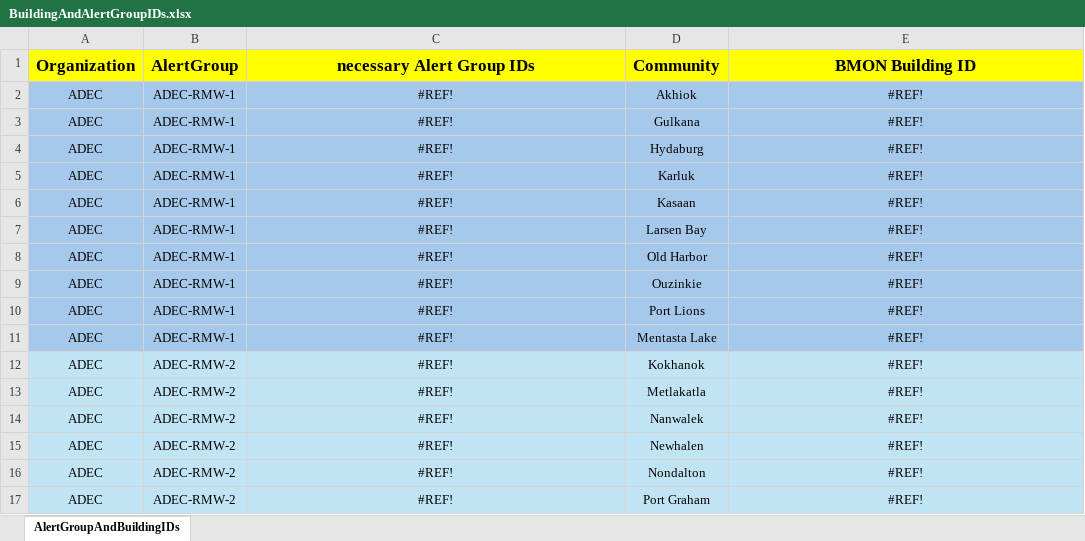
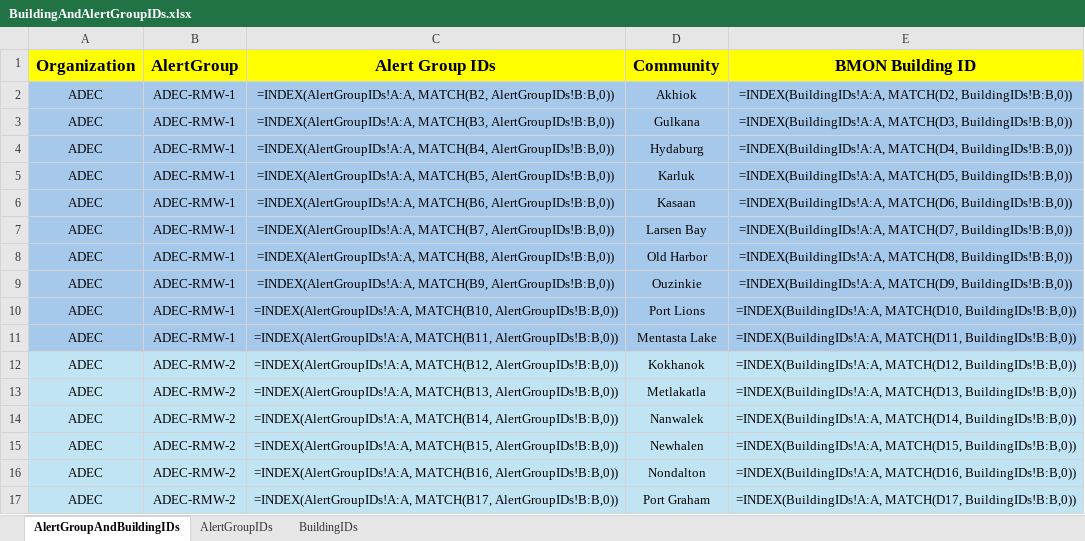
Before and after one commit to ANTHC-RM-Staff/BMON-Features, an Excel workbook: BuildingAndAlertGroupIDs.xlsx, sheet AlertGroupAndBuildingIDs, drawn as a sheet; only a part is shown; values as stored, in another font and other column widths than the file's, no borders; formulas without a stored value are shown as written; charts and pictures not drawn; the diff covers the shown part only; the diff names each change by its address in the sheet, - before the commit and + after, or states it on an @@ line.

```diff
--- a/BuildingAndAlertGroupIDs.xlsx (sheet AlertGroupAndBuildingIDs)
+++ b/BuildingAndAlertGroupIDs.xlsx (sheet AlertGroupAndBuildingIDs)
+sheet tab: AlertGroupIDs
+sheet tab: BuildingIDs
-C1: necessary Alert Group IDs
+C1: Alert Group IDs
-C2 (Alert Group IDs): #REF!
+C2 (Alert Group IDs): =INDEX(AlertGroupIDs!A:A, MATCH(B2, AlertGroupIDs!B:B,0))
-E2 (BMON Building ID): #REF!
+E2 (BMON Building ID): =INDEX(BuildingIDs!A:A, MATCH(D2, BuildingIDs!B:B,0))
-C3 (Alert Group IDs): #REF!
+C3 (Alert Group IDs): =INDEX(AlertGroupIDs!A:A, MATCH(B3, AlertGroupIDs!B:B,0))
-E3 (BMON Building ID): #REF!
+E3 (BMON Building ID): =INDEX(BuildingIDs!A:A, MATCH(D3, BuildingIDs!B:B,0))
-C4 (Alert Group IDs): #REF!
+C4 (Alert Group IDs): =INDEX(AlertGroupIDs!A:A, MATCH(B4, AlertGroupIDs!B:B,0))
-E4 (BMON Building ID): #REF!
+E4 (BMON Building ID): =INDEX(BuildingIDs!A:A, MATCH(D4, BuildingIDs!B:B,0))
-C5 (Alert Group IDs): #REF!
+C5 (Alert Group IDs): =INDEX(AlertGroupIDs!A:A, MATCH(B5, AlertGroupIDs!B:B,0))
-E5 (BMON Building ID): #REF!
+E5 (BMON Building ID): =INDEX(BuildingIDs!A:A, MATCH(D5, BuildingIDs!B:B,0))
-C6 (Alert Group IDs): #REF!
+C6 (Alert Group IDs): =INDEX(AlertGroupIDs!A:A, MATCH(B6, AlertGroupIDs!B:B,0))
-E6 (BMON Building ID): #REF!
+E6 (BMON Building ID): =INDEX(BuildingIDs!A:A, MATCH(D6, BuildingIDs!B:B,0))
-C7 (Alert Group IDs): #REF!
+C7 (Alert Group IDs): =INDEX(AlertGroupIDs!A:A, MATCH(B7, AlertGroupIDs!B:B,0))
-E7 (BMON Building ID): #REF!
+E7 (BMON Building ID): =INDEX(BuildingIDs!A:A, MATCH(D7, BuildingIDs!B:B,0))
-C8 (Alert Group IDs): #REF!
+C8 (Alert Group IDs): =INDEX(AlertGroupIDs!A:A, MATCH(B8, AlertGroupIDs!B:B,0))
-E8 (BMON Building ID): #REF!
+E8 (BMON Building ID): =INDEX(BuildingIDs!A:A, MATCH(D8, BuildingIDs!B:B,0))
-C9 (Alert Group IDs): #REF!
+C9 (Alert Group IDs): =INDEX(AlertGroupIDs!A:A, MATCH(B9, AlertGroupIDs!B:B,0))
-E9 (BMON Building ID): #REF!
+E9 (BMON Building ID): =INDEX(BuildingIDs!A:A, MATCH(D9, BuildingIDs!B:B,0))
-C10 (Alert Group IDs): #REF!
+C10 (Alert Group IDs): =INDEX(AlertGroupIDs!A:A, MATCH(B10, AlertGroupIDs!B:B,0))
-E10 (BMON Building ID): #REF!
+E10 (BMON Building ID): =INDEX(BuildingIDs!A:A, MATCH(D10, BuildingIDs!B:B,0))
-C11 (Alert Group IDs): #REF!
+C11 (Alert Group IDs): =INDEX(AlertGroupIDs!A:A, MATCH(B11, AlertGroupIDs!B:B,0))
-E11 (BMON Building ID): #REF!
+E11 (BMON Building ID): =INDEX(BuildingIDs!A:A, MATCH(D11, BuildingIDs!B:B,0))
-C12 (Alert Group IDs): #REF!
+C12 (Alert Group IDs): =INDEX(AlertGroupIDs!A:A, MATCH(B12, AlertGroupIDs!B:B,0))
-E12 (BMON Building ID): #REF!
+E12 (BMON Building ID): =INDEX(BuildingIDs!A:A, MATCH(D12, BuildingIDs!B:B,0))
-C13 (Alert Group IDs): #REF!
+C13 (Alert Group IDs): =INDEX(AlertGroupIDs!A:A, MATCH(B13, AlertGroupIDs!B:B,0))
-E13 (BMON Building ID): #REF!
+E13 (BMON Building ID): =INDEX(BuildingIDs!A:A, MATCH(D13, BuildingIDs!B:B,0))
-C14 (Alert Group IDs): #REF!
+C14 (Alert Group IDs): =INDEX(AlertGroupIDs!A:A, MATCH(B14, AlertGroupIDs!B:B,0))
-E14 (BMON Building ID): #REF!
+E14 (BMON Building ID): =INDEX(BuildingIDs!A:A, MATCH(D14, BuildingIDs!B:B,0))
-C15 (Alert Group IDs): #REF!
+C15 (Alert Group IDs): =INDEX(AlertGroupIDs!A:A, MATCH(B15, AlertGroupIDs!B:B,0))
-E15 (BMON Building ID): #REF!
+E15 (BMON Building ID): =INDEX(BuildingIDs!A:A, MATCH(D15, BuildingIDs!B:B,0))
-C16 (Alert Group IDs): #REF!
+C16 (Alert Group IDs): =INDEX(AlertGroupIDs!A:A, MATCH(B16, AlertGroupIDs!B:B,0))
-E16 (BMON Building ID): #REF!
+E16 (BMON Building ID): =INDEX(BuildingIDs!A:A, MATCH(D16, BuildingIDs!B:B,0))
-C17 (Alert Group IDs): #REF!
+C17 (Alert Group IDs): =INDEX(AlertGroupIDs!A:A, MATCH(B17, AlertGroupIDs!B:B,0))
-E17 (BMON Building ID): #REF!
+E17 (BMON Building ID): =INDEX(BuildingIDs!A:A, MATCH(D17, BuildingIDs!B:B,0))
```
Also changed, not shown: 281 edited cells elsewhere in this sheet, charts or pictures.
